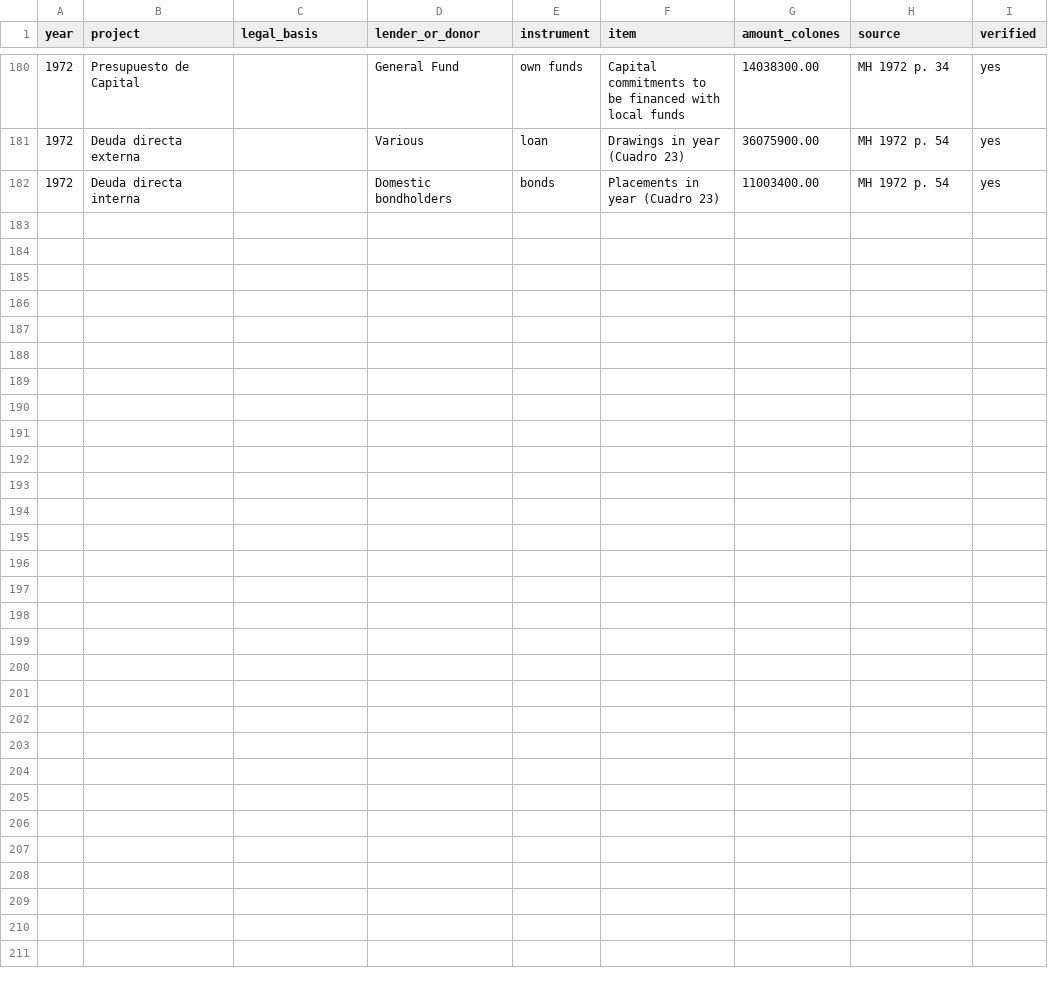
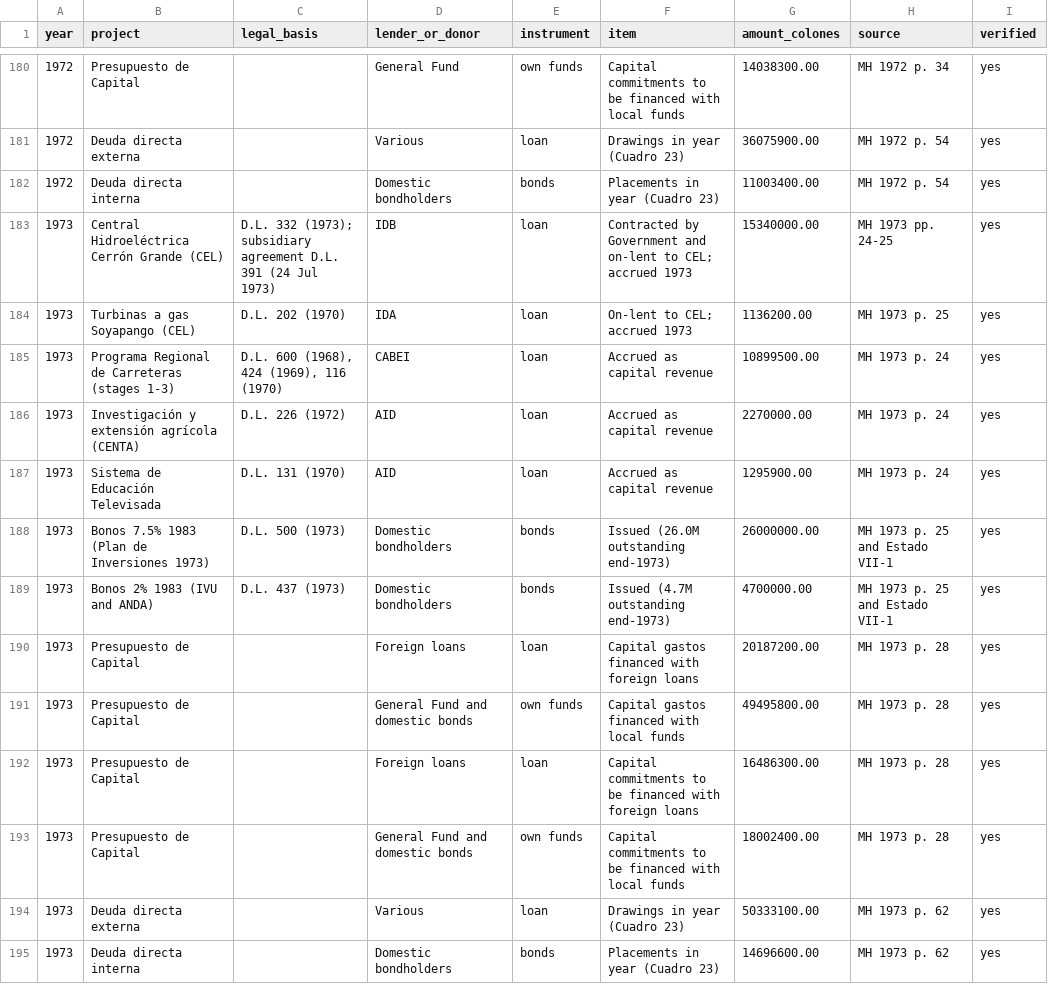
Before and after one commit to chepito61/El-Salvador-s-Political-Economy-of-Fiscal-Policy-1953-1980, a CSV file: Loans and Investment/loan_financed_projects_1955_1979.csv, drawn as a sheet; only a part is shown, gaps mark what is left out; the diff names each change by its address in the sheet, - before the commit and + after, or states it on an @@ line.

```diff
--- a/Loans and Investment/loan_financed_projects_1955_1979.csv
+++ b/Loans and Investment/loan_financed_projects_1955_1979.csv
+row 183: 1973 | Central Hidroeléctrica Cerrón Grande (CEL) | D.L. 332 (1973); subsidiary agreement D.L. 391 (24 Jul 1973) | IDB | loan | Contracted by Government and on-lent to CEL; accrued 1973 | 15340000.00 | MH 1973 pp. 24-25 | yes
+row 184: 1973 | Turbinas a gas Soyapango (CEL) | D.L. 202 (1970) | IDA | loan | On-lent to CEL; accrued 1973 | 1136200.00 | MH 1973 p. 25 | yes
+row 185: 1973 | Programa Regional de Carreteras (stages 1-3) | D.L. 600 (1968), 424 (1969), 116 (1970) | CABEI | loan | Accrued as capital revenue | 10899500.00 | MH 1973 p. 24 | yes
+row 186: 1973 | Investigación y extensión agrícola (CENTA) | D.L. 226 (1972) | AID | loan | Accrued as capital revenue | 2270000.00 | MH 1973 p. 24 | yes
+row 187: 1973 | Sistema de Educación Televisada | D.L. 131 (1970) | AID | loan | Accrued as capital revenue | 1295900.00 | MH 1973 p. 24 | yes
+row 188: 1973 | Bonos 7.5% 1983 (Plan de Inversiones 1973) | D.L. 500 (1973) | Domestic bondholders | bonds | Issued (26.0M outstanding end-1973) | 26000000.00 | MH 1973 p. 25 and Estado VII-1 | yes
+row 189: 1973 | Bonos 2% 1983 (IVU and ANDA) | D.L. 437 (1973) | Domestic bondholders | bonds | Issued (4.7M outstanding end-1973) | 4700000.00 | MH 1973 p. 25 and Estado VII-1 | yes
+row 190: 1973 | Presupuesto de Capital |  | Foreign loans | loan | Capital gastos financed with foreign loans | 20187200.00 | MH 1973 p. 28 | yes
+row 191: 1973 | Presupuesto de Capital |  | General Fund and domestic bonds | own funds | Capital gastos financed with local funds | 49495800.00 | MH 1973 p. 28 | yes
+row 192: 1973 | Presupuesto de Capital |  | Foreign loans | loan | Capital commitments to be financed with foreign loans | 16486300.00 | MH 1973 p. 28 | yes
+row 193: 1973 | Presupuesto de Capital |  | General Fund and domestic bonds | own funds | Capital commitments to be financed with local funds | 18002400.00 | MH 1973 p. 28 | yes
+row 194: 1973 | Deuda directa externa |  | Various | loan | Drawings in year (Cuadro 23) | 50333100.00 | MH 1973 p. 62 | yes
+row 195: 1973 | Deuda directa interna |  | Domestic bondholders | bonds | Placements in year (Cuadro 23) | 14696600.00 | MH 1973 p. 62 | yes
```
Also changed, not shown: Revenue Data 1952-1990/tax_burden_memoria_1967_1973.csv, Spending Data/ministry_class_1961_1979.csv, 10 other files.
